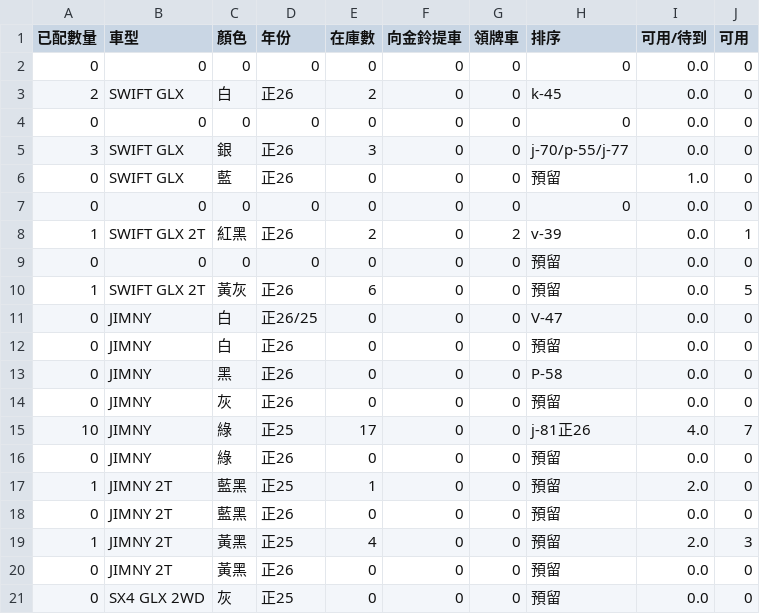
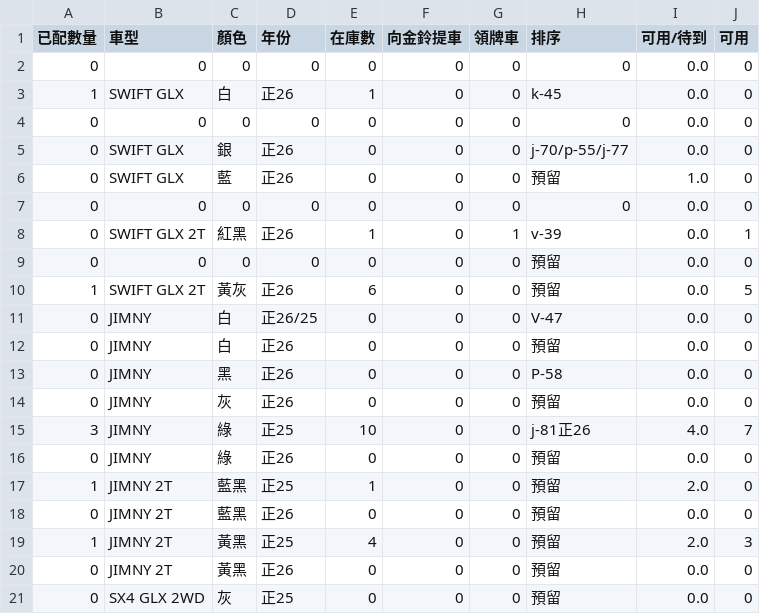
Before and after one commit to subarudms/suzuki-inventory, a CSV file: inventory.csv, drawn as a sheet; only a part is shown.

Commit message:
Update: 2026-05-14 11:39:28.185012

```diff
--- a/inventory.csv
+++ b/inventory.csv
@@ -2,8 +2,8 @@
 0,0,0,0,0,0,0,0,0.0,0
-2,SWIFT GLX,白,正26,2,0,0,k-45,0.0,0
+1,SWIFT GLX,白,正26,1,0,0,k-45,0.0,0
 0,0,0,0,0,0,0,0,0.0,0
-3,SWIFT GLX,銀,正26,3,0,0,j-70/p-55/j-77,0.0,0
+0,SWIFT GLX,銀,正26,0,0,0,j-70/p-55/j-77,0.0,0
 0,SWIFT GLX,藍,正26,0,0,0,預留,1.0,0
 0,0,0,0,0,0,0,0,0.0,0
-1,SWIFT GLX 2T,紅黑,正26,2,0,2,v-39,0.0,1
+0,SWIFT GLX 2T,紅黑,正26,1,0,1,v-39,0.0,1
 0,0,0,0,0,0,0,預留,0.0,0
@@ -14,3 +14,3 @@
 0,JIMNY,灰,正26,0,0,0,預留,0.0,0
-10,JIMNY,綠,正25,17,0,0,j-81正26,4.0,7
+3,JIMNY,綠,正25,10,0,0,j-81正26,4.0,7
 0,JIMNY,綠,正26,0,0,0,預留,0.0,0
```
